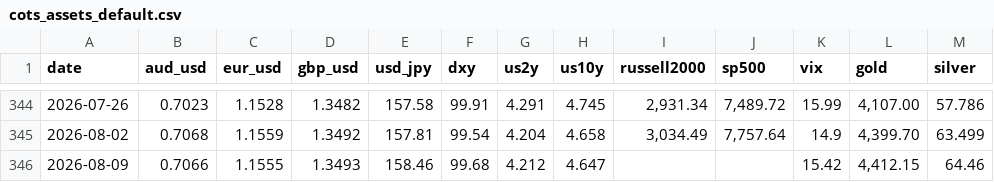
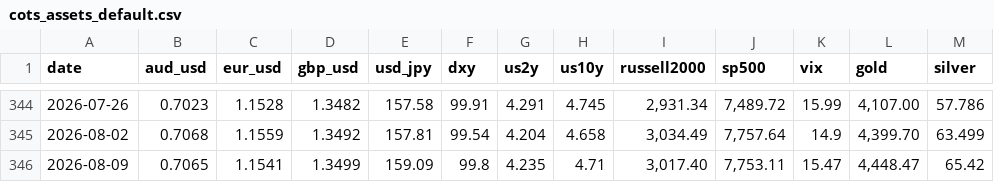
Before and after one commit to blakewiltshire/financial-insight-tools, a CSV file: apps/data_sources/positioning/cots_assets_default.csv, drawn as a sheet; only a part is shown, gaps mark what is left out.

Commit message:
Latest COTS update

```diff
--- a/apps/data_sources/positioning/cots_assets_default.csv
+++ b/apps/data_sources/positioning/cots_assets_default.csv
@@ -345,2 +345,2 @@
 2026-08-02,0.7068,1.1559,1.3492,157.81,99.54,4.204,4.658,"3,034.49","7,757.64",14.9,"4,399.70",63.499
-2026-08-09,0.7066,1.1555,1.3493,158.46,99.68,4.212,4.647,,,15.42,"4,412.15",64.46
+2026-08-09,0.7065,1.1541,1.3499,159.09,99.8,4.235,4.71,"3,017.40","7,753.11",15.47,"4,448.47",65.42
```
